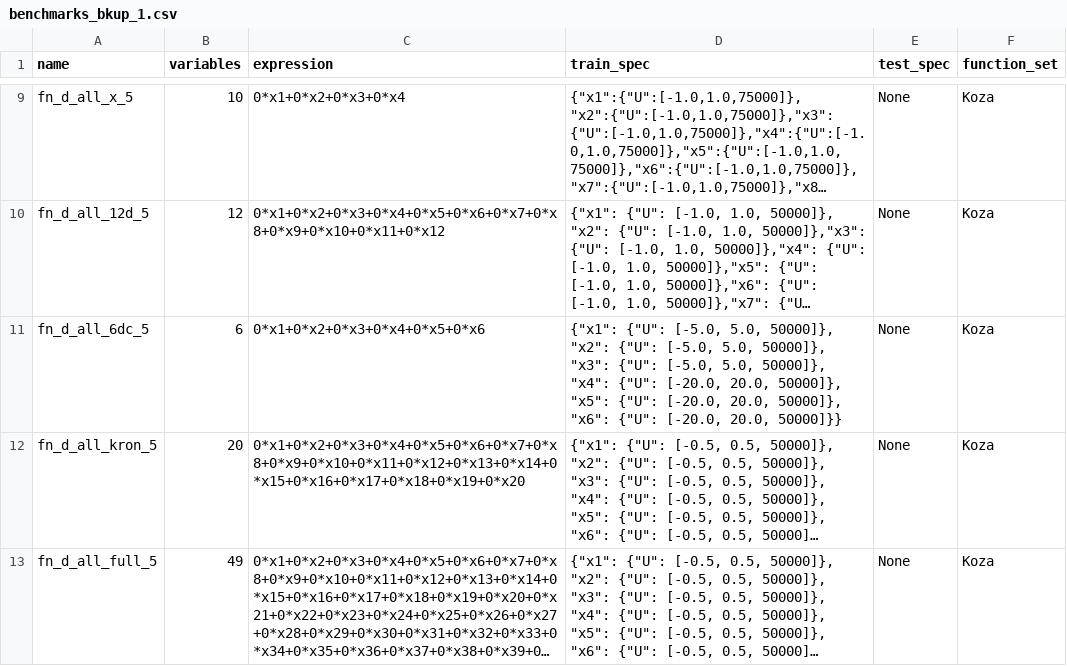
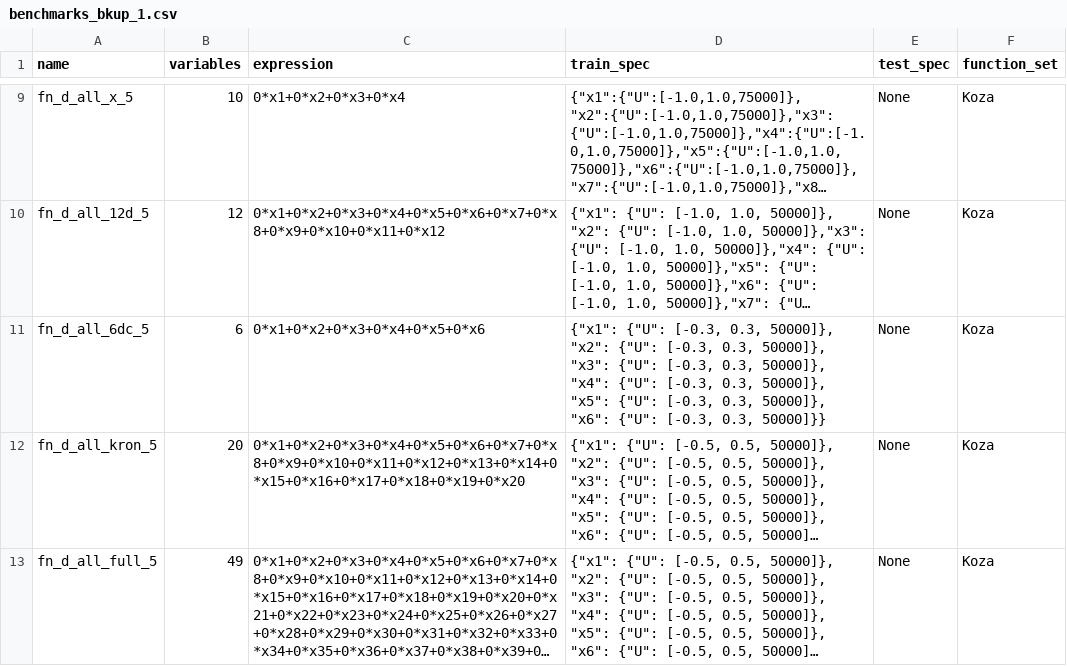
Before and after one commit to abhiram10199/N8-Summer-Internship-2026, a CSV file: libs/sd3/dso/dso/task/regression/benchmarks_bkup_1.csv, drawn as a sheet; only a part is shown, gaps mark what is left out; long unchanged cells end in …; the diff names each change by its address in the sheet, - before the commit and + after, or states it on an @@ line.

```diff
--- a/libs/sd3/dso/dso/task/regression/benchmarks_bkup_1.csv
+++ b/libs/sd3/dso/dso/task/regression/benchmarks_bkup_1.csv
-D11 (train_spec): {"x1": {"U": [-5.0, 5.0, 50000]}, "x2": {"U": [-5.0, 5.0, 50000]}, "x3": {"U": [-5.0, 5.0, 50000]}, "x4": {"U": [-20.0, 20.0, 50000]}, "x5": {"U": [-20.0, 20.0, 50000]}, "x6": {"U": [-20.0, 20.0, 50000]}}
+D11 (train_spec): {"x1": {"U": [-0.3, 0.3, 50000]}, "x2": {"U": [-0.3, 0.3, 50000]}, "x3": {"U": [-0.3, 0.3, 50000]}, "x4": {"U": [-0.3, 0.3, 50000]}, "x5": {"U": [-0.3, 0.3, 50000]}, "x6": {"U": [-0.3, 0.3, 50000]}}
```
Also changed, not shown: libs/sd3/dso/dso/task/regression/benchmarks.csv, 1 other file.
